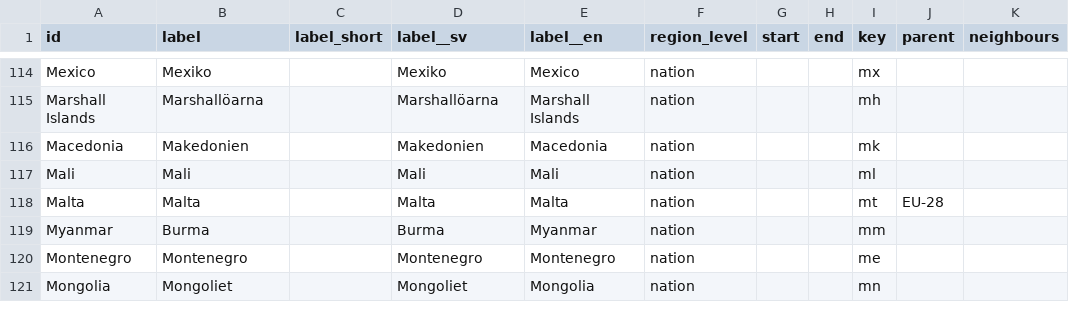
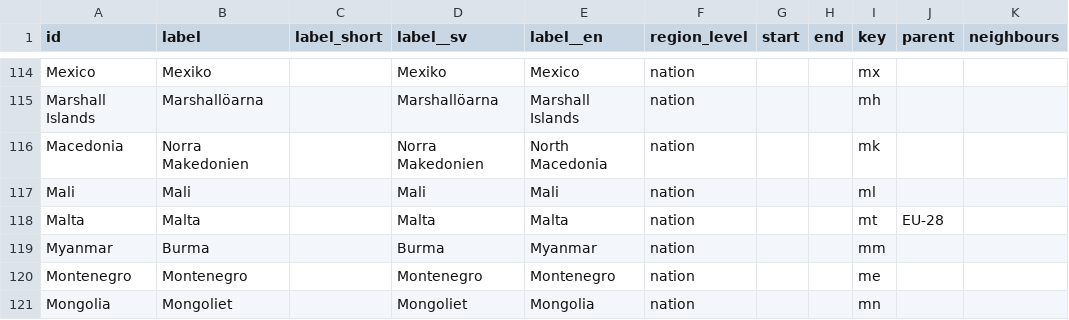
Before and after one commit to marple-newsrobot/marple-datatypes, a CSV file: regions/nations.csv, drawn as a sheet; only a part is shown, gaps mark what is left out.

Commit message:
update label for north macedonia

```diff
--- a/regions/nations.csv
+++ b/regions/nations.csv
@@ -115,3 +115,3 @@ Mexico,Mexiko,,Mexiko,Mexico,nation,,,mx,,
 Marshall Islands,Marshallöarna,,Marshallöarna,Marshall Islands,nation,,,mh,,
-Macedonia,Makedonien,,Makedonien,Macedonia,nation,,,mk,,
+Macedonia,Norra Makedonien,,Norra Makedonien,North Macedonia,nation,,,mk,,
 Mali,Mali,,Mali,Mali,nation,,,ml,,
```
